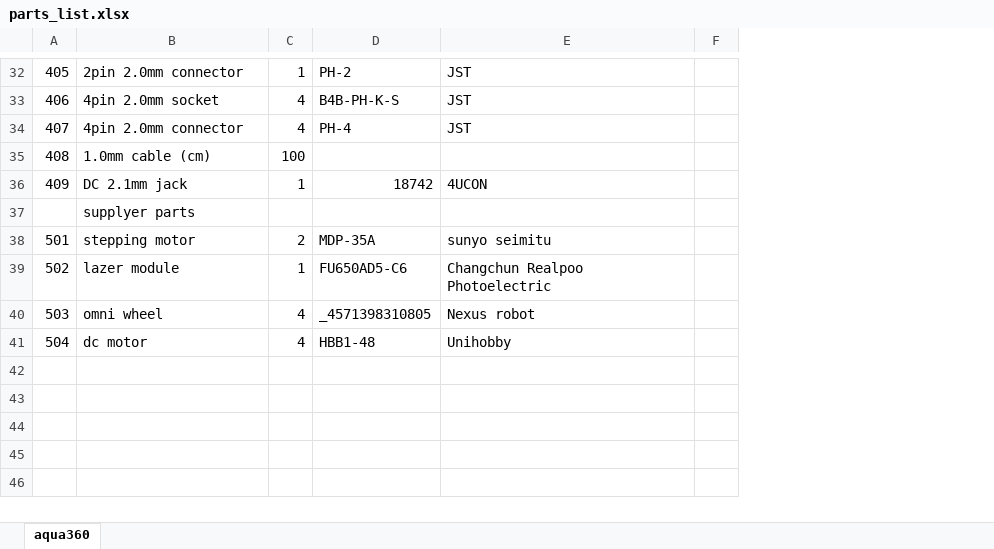
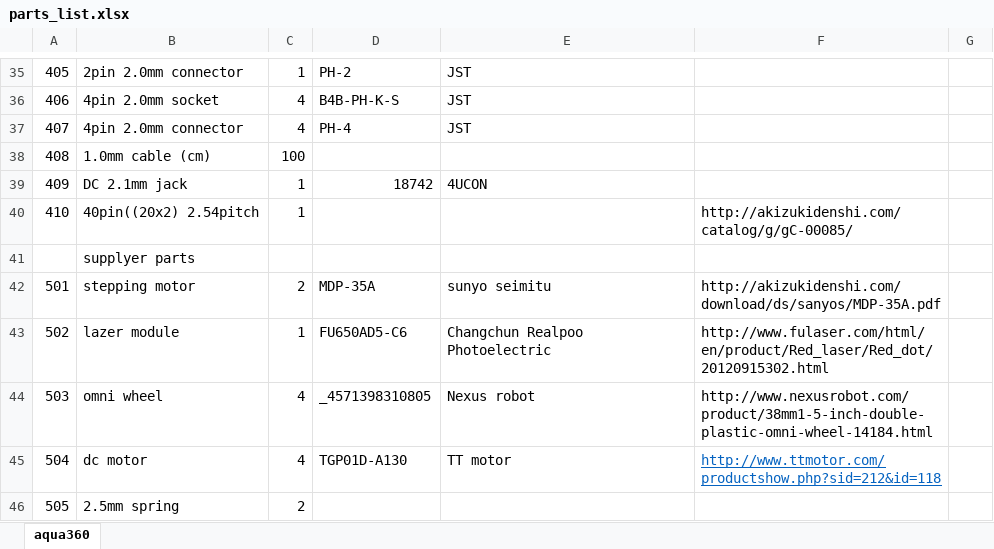
Before and after one commit to picam360/picam360-hardware, an Excel workbook: ugv/parts_list.xlsx, sheet aqua360, drawn as a sheet; only a part is shown, gaps mark what is left out; values as stored, in another font and other column widths than the file's, no borders; table styles not drawn; removed rows and columns are numbered as before the commit, all else as after; the diff covers the shown part only; the diff names each change by its address in the sheet, - before the commit and + after, or states it on an @@ line.

```diff
--- a/ugv/parts_list.xlsx (sheet aqua360)
+++ b/ugv/parts_list.xlsx (sheet aqua360)
-column F, empty
+column F, rows 42-45: http://akizukidenshi.com/download/ds/sanyos/MDP-35A.pdf | http://www.fulaser.com/html/en/product/Red_laser/Red_dot/20120915302.html | http://www.nexusrobot.com/product/38mm1-5-inch-double-plastic-omni-wheel-14184.html | http://www.ttmotor.com/productshow.php?sid=212&id=118
+column G, empty
+row 40: 410 | 40pin((20x2) 2.54pitch | 1 |  |  | http://akizukidenshi.com/catalog/g/gC-00085/
-D45: HBB1-48
+D45: TGP01D-A130
-E45: Unihobby
+E45: TT motor
+row 46: 505 | 2.5mm spring | 2
```
Also changed, not shown: 3 added rows and 7 edited cells elsewhere in this sheet, 6 other files.
